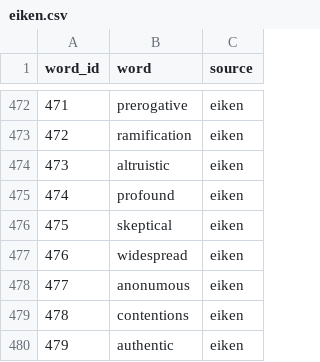
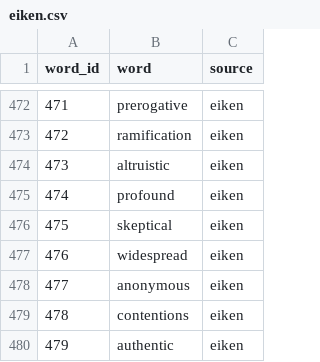
Before and after one commit to ToAmano/EnglishLearnApp, a CSV file: src/data/word_data/eiken.csv, drawn as a sheet; only a part is shown, gaps mark what is left out.

Commit message:
fix typo: anonumous to anonymous

```diff
--- a/src/data/word_data/eiken.csv
+++ b/src/data/word_data/eiken.csv
@@ -477,3 +477,3 @@ word_id,word,source
 476,widespread,eiken
-477,anonumous,eiken
+477,anonymous,eiken
 478,contentions,eiken
```
Also changed, not shown: src/data/word_data/eiken_added.csv, 1 other file.
